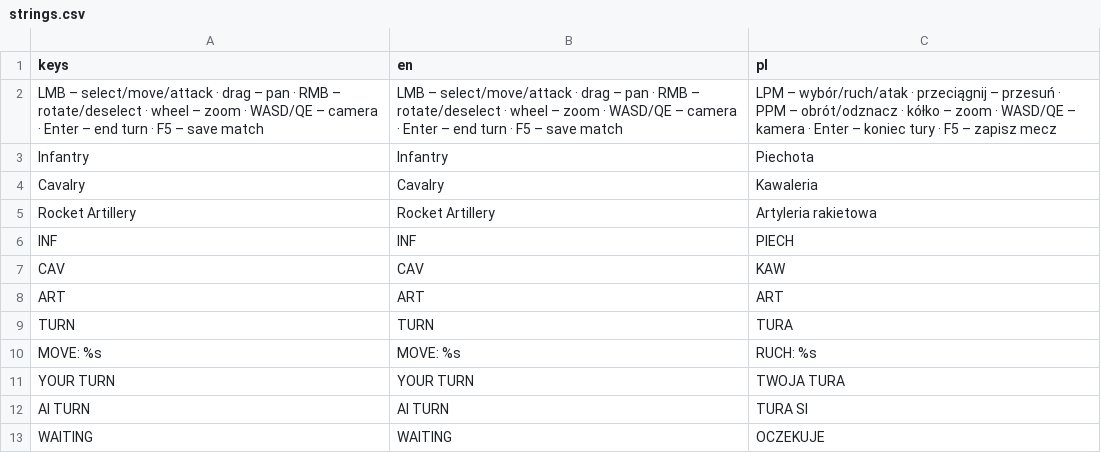
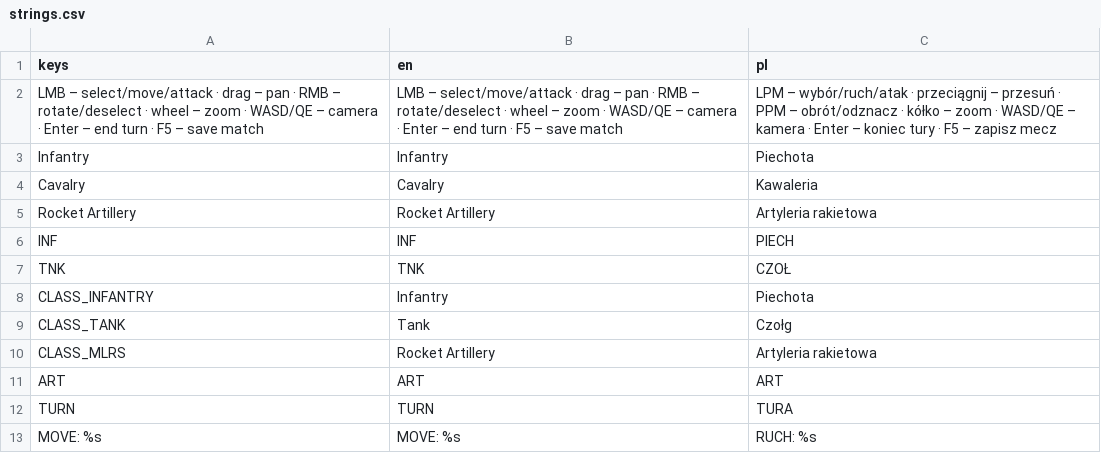
Before and after one commit to dawidczarczynski/eastern-flank, a CSV file: assets/i18n/strings.csv, drawn as a sheet; only a part is shown; the shorter side is filled out with more unchanged rows; removed rows and columns are numbered as before the commit, all else as after; the diff names each change by its address in the sheet, - before the commit and + after, or states it on an @@ line.

```diff
--- a/assets/i18n/strings.csv
+++ b/assets/i18n/strings.csv
-row 7: CAV | CAV | KAW
+row 7: TNK | TNK | CZOŁ
+row 8: CLASS_INFANTRY | Infantry | Piechota
+row 9: CLASS_TANK | Tank | Czołg
+row 10: CLASS_MLRS | Rocket Artillery | Artyleria rakietowa
```
Also changed, not shown: 13 other files.
